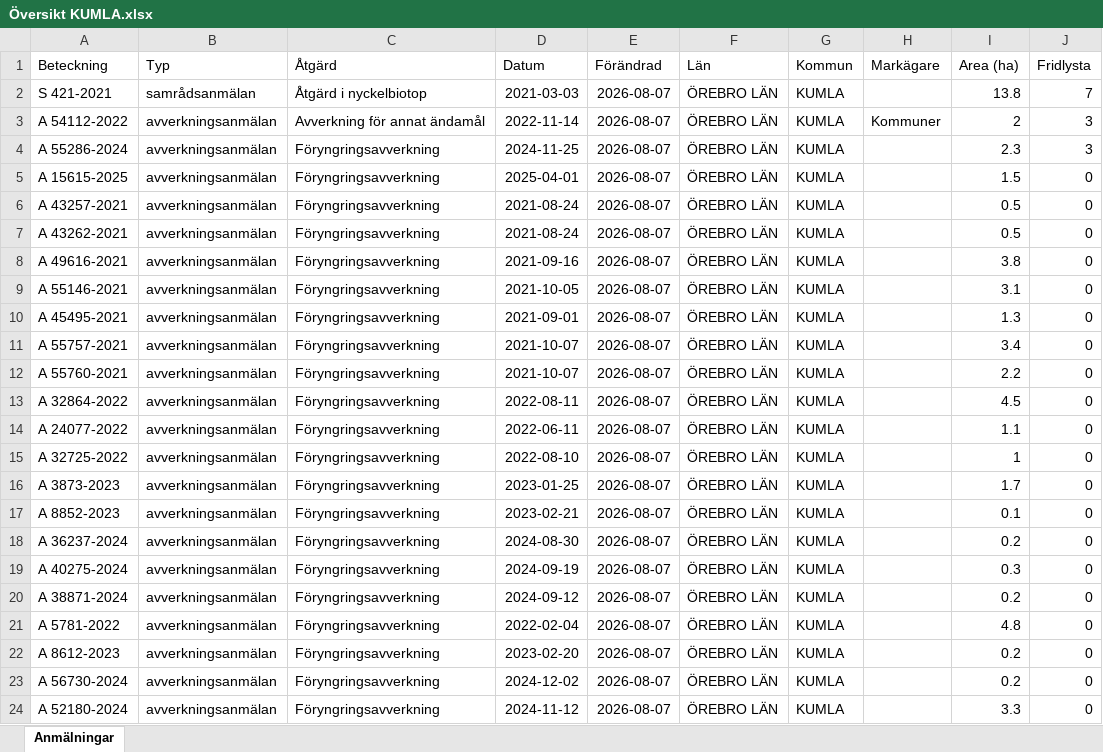
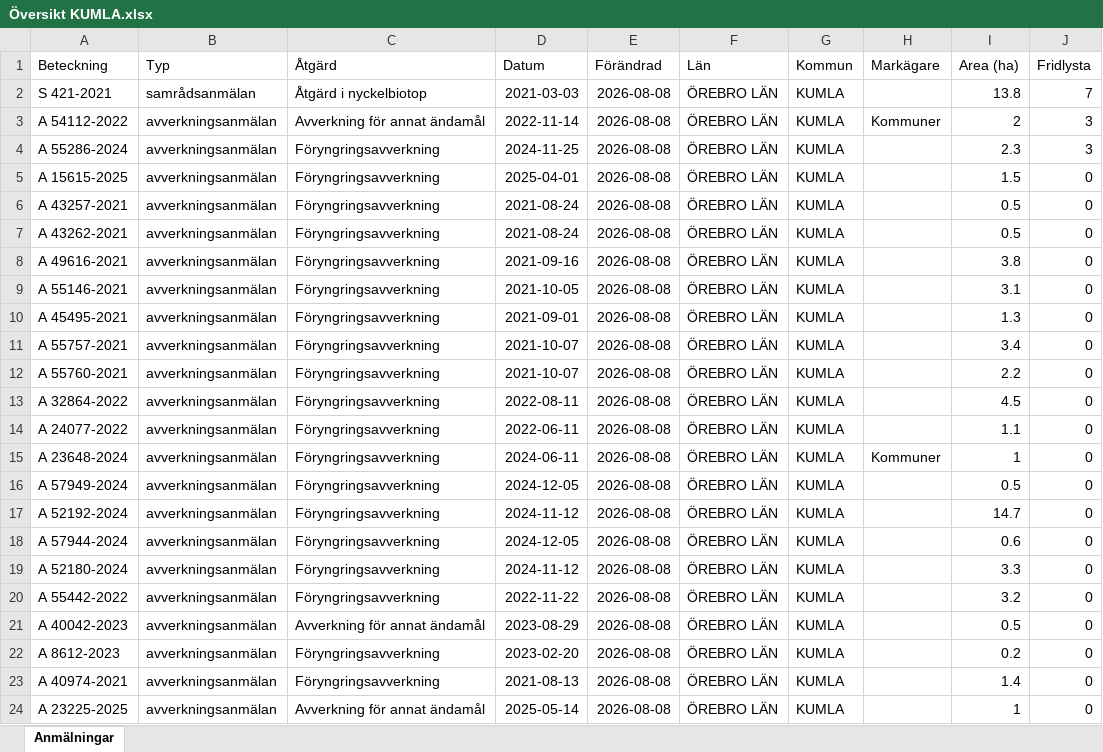
Before and after one commit to klasma/Logging_1881, an Excel workbook: Översikt KUMLA.xlsx, sheet Anmälningar, drawn as a sheet; only a part is shown; values as stored, in another font and other column widths than the file's, no borders; the diff covers the shown part only; the diff names each change by its address in the sheet, - before the commit and + after, or states it on an @@ line.

```diff
--- a/Översikt KUMLA.xlsx (sheet Anmälningar)
+++ b/Översikt KUMLA.xlsx (sheet Anmälningar)
-E2:E24 (Förändrad): 2026-08-07
+E2:E24 (Förändrad): 2026-08-08
-A15 (Beteckning): A 32725-2022
+A15 (Beteckning): A 23648-2024
-D15 (Datum): 2022-08-10
+D15 (Datum): 2024-06-11
-H15 (Markägare): (empty)
+H15 (Markägare): Kommuner
-A16 (Beteckning): A 3873-2023
+A16 (Beteckning): A 57949-2024
-D16 (Datum): 2023-01-25
+D16 (Datum): 2024-12-05
-I16 (Area (ha)): 1.7
+I16 (Area (ha)): 0.5
-A17 (Beteckning): A 8852-2023
+A17 (Beteckning): A 52192-2024
-D17 (Datum): 2023-02-21
+D17 (Datum): 2024-11-12
-I17 (Area (ha)): 0.1
+I17 (Area (ha)): 14.7
-A18 (Beteckning): A 36237-2024
+A18 (Beteckning): A 57944-2024
-D18 (Datum): 2024-08-30
+D18 (Datum): 2024-12-05
-I18 (Area (ha)): 0.2
+I18 (Area (ha)): 0.6
-A19 (Beteckning): A 40275-2024
+A19 (Beteckning): A 52180-2024
-D19 (Datum): 2024-09-19
+D19 (Datum): 2024-11-12
-I19 (Area (ha)): 0.3
+I19 (Area (ha)): 3.3
-A20 (Beteckning): A 38871-2024
+A20 (Beteckning): A 55442-2022
-D20 (Datum): 2024-09-12
+D20 (Datum): 2022-11-22
-I20 (Area (ha)): 0.2
+I20 (Area (ha)): 3.2
-A21 (Beteckning): A 5781-2022
+A21 (Beteckning): A 40042-2023
-C21 (Åtgärd): Föryngringsavverkning
+C21 (Åtgärd): Avverkning för annat ändamål
-D21 (Datum): 2022-02-04
+D21 (Datum): 2023-08-29
-I21 (Area (ha)): 4.8
+I21 (Area (ha)): 0.5
-A23 (Beteckning): A 56730-2024
+A23 (Beteckning): A 40974-2021
-D23 (Datum): 2024-12-02
+D23 (Datum): 2021-08-13
-I23 (Area (ha)): 0.2
+I23 (Area (ha)): 1.4
-A24 (Beteckning): A 52180-2024
+A24 (Beteckning): A 23225-2025
-C24 (Åtgärd): Föryngringsavverkning
+C24 (Åtgärd): Avverkning för annat ändamål
-D24 (Datum): 2024-11-12
+D24 (Datum): 2025-05-14
-I24 (Area (ha)): 3.3
+I24 (Area (ha)): 1
```
Also changed, not shown: 248 edited cells elsewhere in this sheet, artfynd/A 15615-2025 artfynd.xlsx, artfynd/A 54112-2022 artfynd.xlsx, 22 other files.
